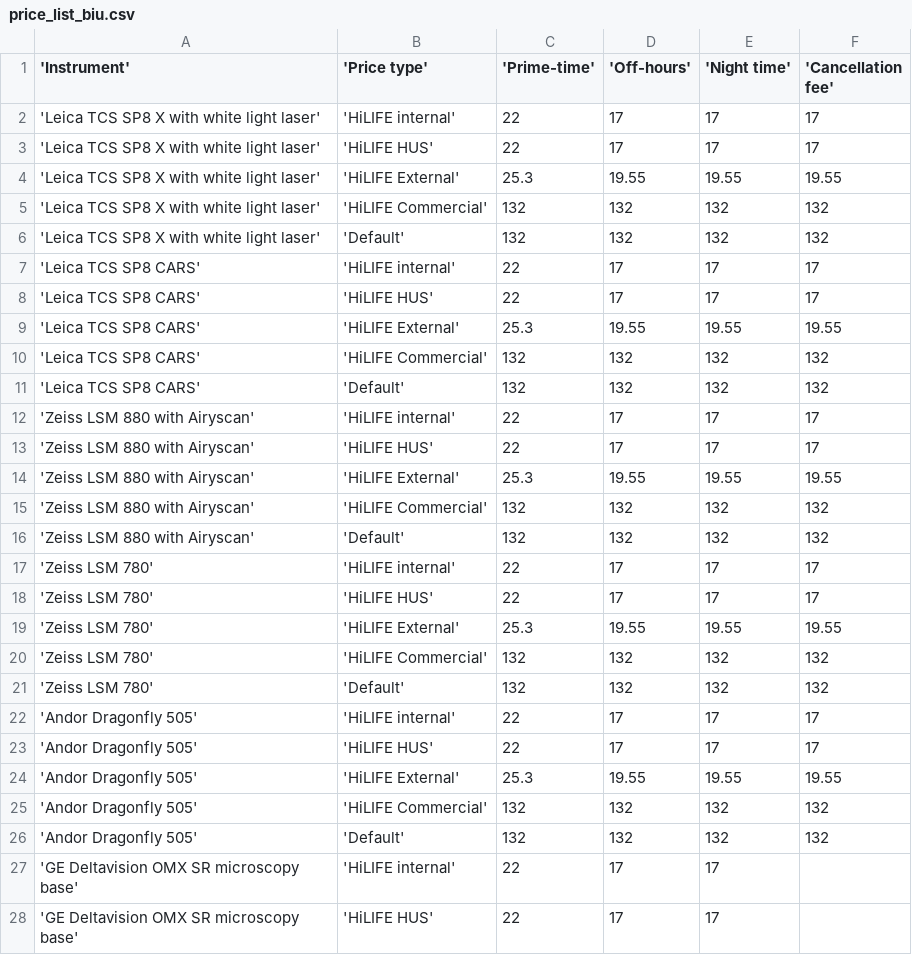
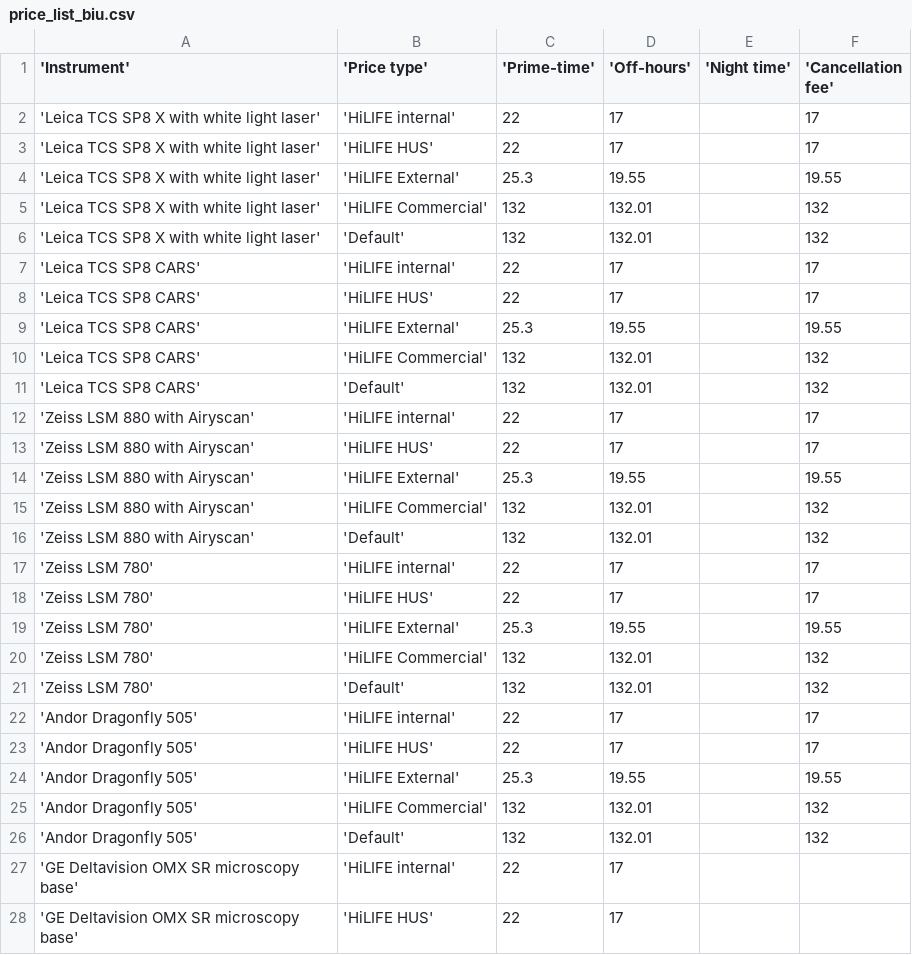
Before and after one commit to UH-LMU/Open_IRIS_tools, a CSV file: price_list_biu.csv, drawn as a sheet; only a part is shown; the diff covers the shown part only.

Commit message:
leave night time column empty in price list if no discount

```diff
--- a/price_list_biu.csv
+++ b/price_list_biu.csv
@@ -1,28 +1,28 @@
 'Instrument','Price type','Prime-time','Off-hours','Night time','Cancellation fee'
-'Leica TCS SP8 X with white light laser','HiLIFE internal',22,17,17,17
-'Leica TCS SP8 X with white light laser','HiLIFE HUS',22,17,17,17
-'Leica TCS SP8 X with white light laser','HiLIFE External',25.3,19.55,19.55,19.55
-'Leica TCS SP8 X with white light laser','HiLIFE Commercial',132,132,132,132
-'Leica TCS SP8 X with white light laser','Default',132,132,132,132
-'Leica TCS SP8 CARS','HiLIFE internal',22,17,17,17
-'Leica TCS SP8 CARS','HiLIFE HUS',22,17,17,17
-'Leica TCS SP8 CARS','HiLIFE External',25.3,19.55,19.55,19.55
-'Leica TCS SP8 CARS','HiLIFE Commercial',132,132,132,132
-'Leica TCS SP8 CARS','Default',132,132,132,132
-'Zeiss LSM 880 with Airyscan','HiLIFE internal',22,17,17,17
-'Zeiss LSM 880 with Airyscan','HiLIFE HUS',22,17,17,17
-'Zeiss LSM 880 with Airyscan','HiLIFE External',25.3,19.55,19.55,19.55
-'Zeiss LSM 880 with Airyscan','HiLIFE Commercial',132,132,132,132
-'Zeiss LSM 880 with Airyscan','Default',132,132,132,132
-'Zeiss LSM 780','HiLIFE internal',22,17,17,17
-'Zeiss LSM 780','HiLIFE HUS',22,17,17,17
-'Zeiss LSM 780','HiLIFE External',25.3,19.55,19.55,19.55
-'Zeiss LSM 780','HiLIFE Commercial',132,132,132,132
-'Zeiss LSM 780','Default',132,132,132,132
-'Andor Dragonfly 505','HiLIFE internal',22,17,17,17
-'Andor Dragonfly 505','HiLIFE HUS',22,17,17,17
-'Andor Dragonfly 505','HiLIFE External',25.3,19.55,19.55,19.55
-'Andor Dragonfly 505','HiLIFE Commercial',132,132,132,132
-'Andor Dragonfly 505','Default',132,132,132,132
-'GE Deltavision OMX SR microscopy base','HiLIFE internal',22,17,17,
-'GE Deltavision OMX SR microscopy base','HiLIFE HUS',22,17,17,
+'Leica TCS SP8 X with white light laser','HiLIFE internal',22,17,,17
+'Leica TCS SP8 X with white light laser','HiLIFE HUS',22,17,,17
+'Leica TCS SP8 X with white light laser','HiLIFE External',25.3,19.55,,19.55
+'Leica TCS SP8 X with white light laser','HiLIFE Commercial',132,132.01,,132
+'Leica TCS SP8 X with white light laser','Default',132,132.01,,132
+'Leica TCS SP8 CARS','HiLIFE internal',22,17,,17
+'Leica TCS SP8 CARS','HiLIFE HUS',22,17,,17
+'Leica TCS SP8 CARS','HiLIFE External',25.3,19.55,,19.55
+'Leica TCS SP8 CARS','HiLIFE Commercial',132,132.01,,132
+'Leica TCS SP8 CARS','Default',132,132.01,,132
+'Zeiss LSM 880 with Airyscan','HiLIFE internal',22,17,,17
+'Zeiss LSM 880 with Airyscan','HiLIFE HUS',22,17,,17
+'Zeiss LSM 880 with Airyscan','HiLIFE External',25.3,19.55,,19.55
+'Zeiss LSM 880 with Airyscan','HiLIFE Commercial',132,132.01,,132
+'Zeiss LSM 880 with Airyscan','Default',132,132.01,,132
+'Zeiss LSM 780','HiLIFE internal',22,17,,17
+'Zeiss LSM 780','HiLIFE HUS',22,17,,17
+'Zeiss LSM 780','HiLIFE External',25.3,19.55,,19.55
+'Zeiss LSM 780','HiLIFE Commercial',132,132.01,,132
+'Zeiss LSM 780','Default',132,132.01,,132
+'Andor Dragonfly 505','HiLIFE internal',22,17,,17
+'Andor Dragonfly 505','HiLIFE HUS',22,17,,17
+'Andor Dragonfly 505','HiLIFE External',25.3,19.55,,19.55
+'Andor Dragonfly 505','HiLIFE Commercial',132,132.01,,132
+'Andor Dragonfly 505','Default',132,132.01,,132
+'GE Deltavision OMX SR microscopy base','HiLIFE internal',22,17,,
+'GE Deltavision OMX SR microscopy base','HiLIFE HUS',22,17,,
```
Also changed, not shown: 121 edited cells elsewhere in this file, price_list_lmu.csv, 1 other file.
